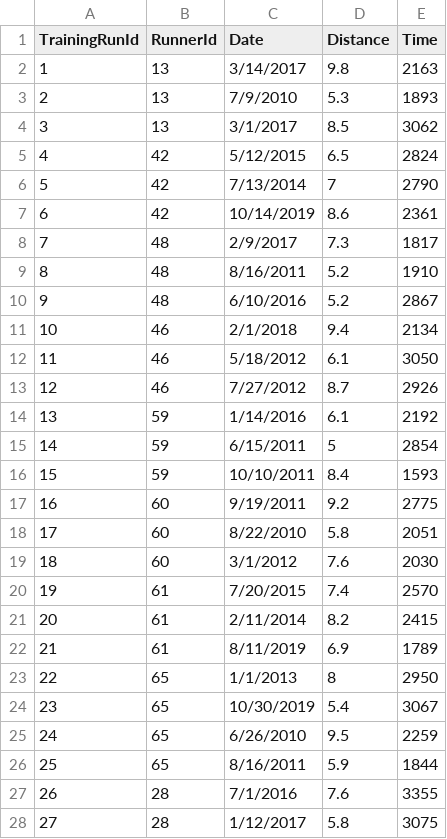
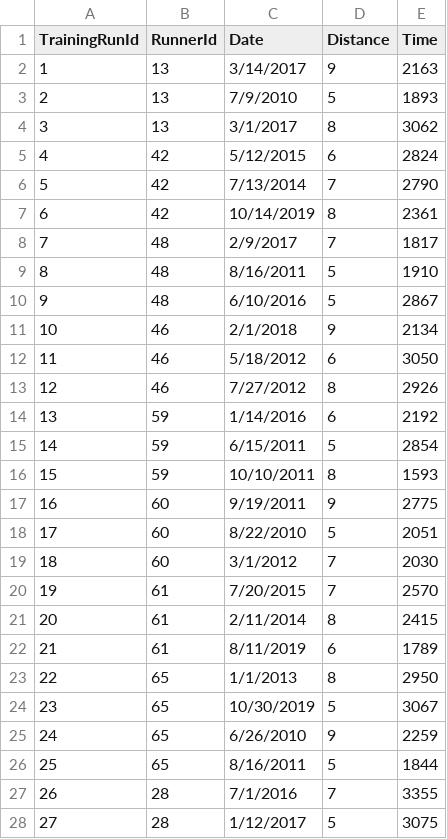
Before and after one commit to mjllewelyn/CIS560-Project, a CSV file: CIS560-Project/CIS560-Project/DATA/TrainingRun.csv, drawn as a sheet; only a part is shown; the diff covers the shown part only.

```diff
--- a/CIS560-Project/CIS560-Project/DATA/TrainingRun.csv
+++ b/CIS560-Project/CIS560-Project/DATA/TrainingRun.csv
@@ -1,5 +1,5 @@
 TrainingRunId,RunnerId,Date,Distance,Time
-1,13,3/14/2017,9.8,2163
-2,13,7/9/2010,5.3,1893
-3,13,3/1/2017,8.5,3062
-4,42,5/12/2015,6.5,2824
+1,13,3/14/2017,9,2163,,,
+2,13,7/9/2010,5,1893,,,
+3,13,3/1/2017,8,3062,,,
+4,42,5/12/2015,6,2824,,,
@@ -7,8 +7,8 @@ TrainingRunId,RunnerId,Date,Distance,Time
-6,42,10/14/2019,8.6,2361
-7,48,2/9/2017,7.3,1817
-8,48,8/16/2011,5.2,1910
-9,48,6/10/2016,5.2,2867
-10,46,2/1/2018,9.4,2134
-11,46,5/18/2012,6.1,3050
-12,46,7/27/2012,8.7,2926
-13,59,1/14/2016,6.1,2192
+6,42,10/14/2019,8,2361,,,
+7,48,2/9/2017,7,1817,,,
+8,48,8/16/2011,5,1910,,,
+9,48,6/10/2016,5,2867,,,
+10,46,2/1/2018,9,2134,,,
+11,46,5/18/2012,6,3050,,,
+12,46,7/27/2012,8,2926,,,
+13,59,1/14/2016,6,2192,,,
@@ -16,7 +16,7 @@ TrainingRunId,RunnerId,Date,Distance,Time
-15,59,10/10/2011,8.4,1593
-16,60,9/19/2011,9.2,2775
-17,60,8/22/2010,5.8,2051
-18,60,3/1/2012,7.6,2030
-19,61,7/20/2015,7.4,2570
-20,61,2/11/2014,8.2,2415
-21,61,8/11/2019,6.9,1789
+15,59,10/10/2011,8,1593,,,
+16,60,9/19/2011,9,2775,,,
+17,60,8/22/2010,5,2051,,,
+18,60,3/1/2012,7,2030,,,
+19,61,7/20/2015,7,2570,,,
+20,61,2/11/2014,8,2415,,,
+21,61,8/11/2019,6,1789,,,
@@ -24,5 +24,5 @@ TrainingRunId,RunnerId,Date,Distance,Time
-23,65,10/30/2019,5.4,3067
-24,65,6/26/2010,9.5,2259
-25,65,8/16/2011,5.9,1844
-26,28,7/1/2016,7.6,3355
-27,28,1/12/2017,5.8,3075
+23,65,10/30/2019,5,3067,,,
+24,65,6/26/2010,9,2259,,,
+25,65,8/16/2011,5,1844,,,
+26,28,7/1/2016,7,3355,,,
+27,28,1/12/2017,5,3075,,,
```
Also changed, not shown: 76 edited cells elsewhere in this file, CIS560-Project/CIS560-Project/DATA/RaceParticipant.csv, CIS560-Project/CIS560-Project/DATA/Runner.csv, 7 other files.
